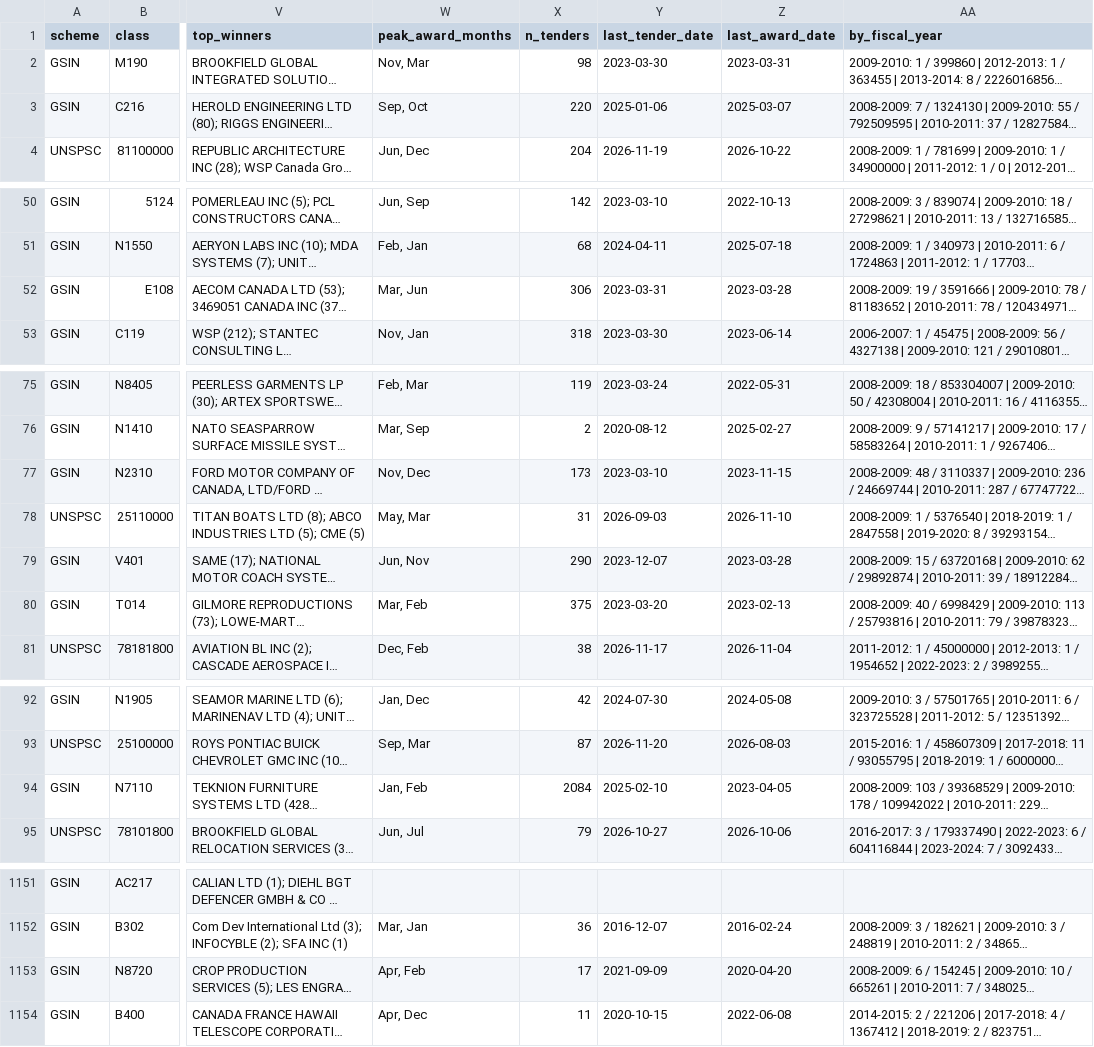
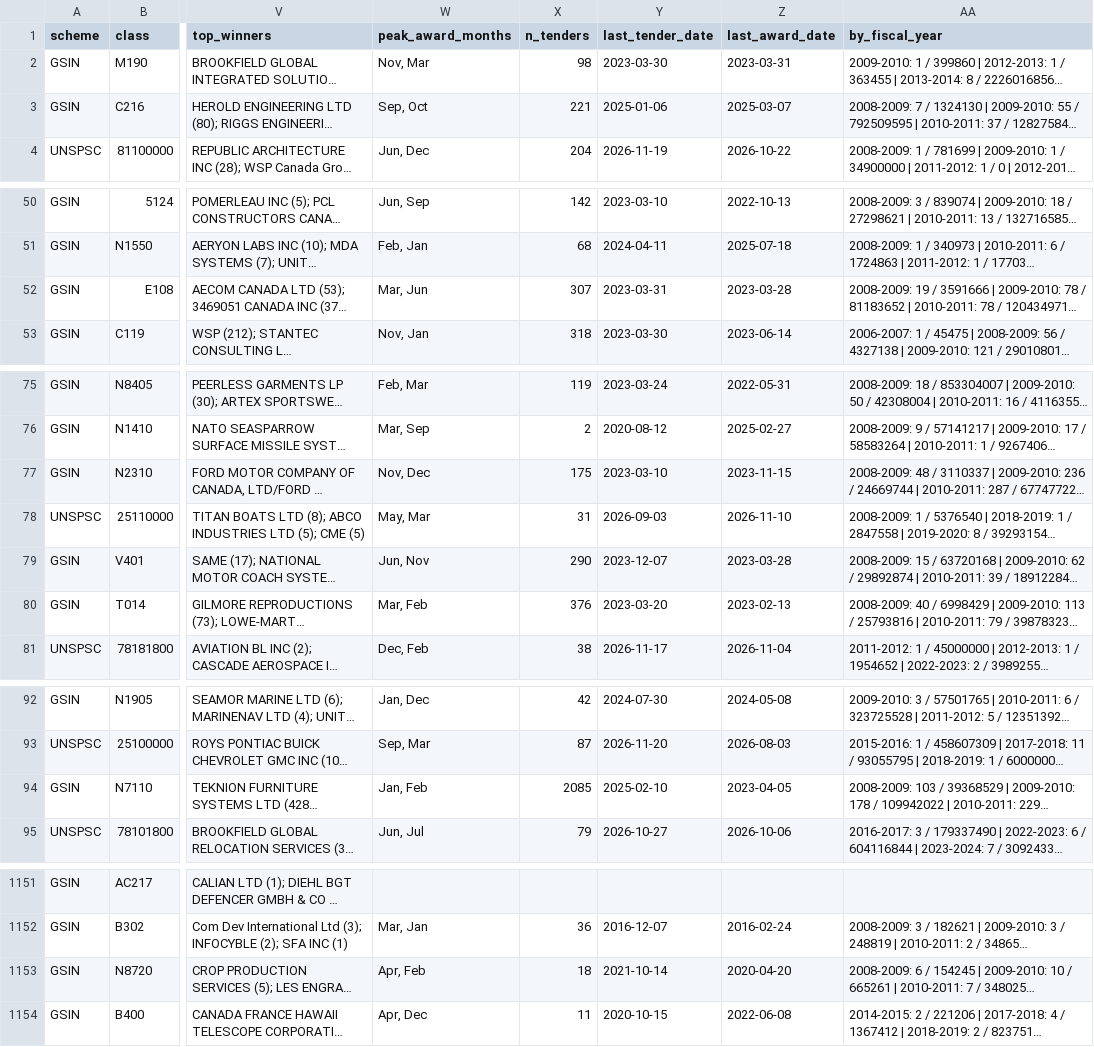
Before and after one commit to howellcolston-hash/herald-data, a CSV file: views/category_book.csv, drawn as a sheet; only a part is shown, gaps mark what is left out; long unchanged cells end in …; the diff covers the shown part only; the diff names each change by its address in the sheet, - before the commit and + after, or states it on an @@ line.

```diff
--- a/views/category_book.csv
+++ b/views/category_book.csv
-X3 (n_tenders): 220
+X3 (n_tenders): 221
-X52 (n_tenders): 306
+X52 (n_tenders): 307
-X77 (n_tenders): 173
+X77 (n_tenders): 175
-X80 (n_tenders): 375
+X80 (n_tenders): 376
-X94 (n_tenders): 2084
+X94 (n_tenders): 2085
-X1153 (n_tenders): 17
+X1153 (n_tenders): 18
-Y1153 (last_tender_date): 2021-09-09
+Y1153 (last_tender_date): 2021-10-14
```
Also changed, not shown: 12 edited cells elsewhere in this file, views/buyer_profiles.csv, views/counts.csv, 9 other files.
